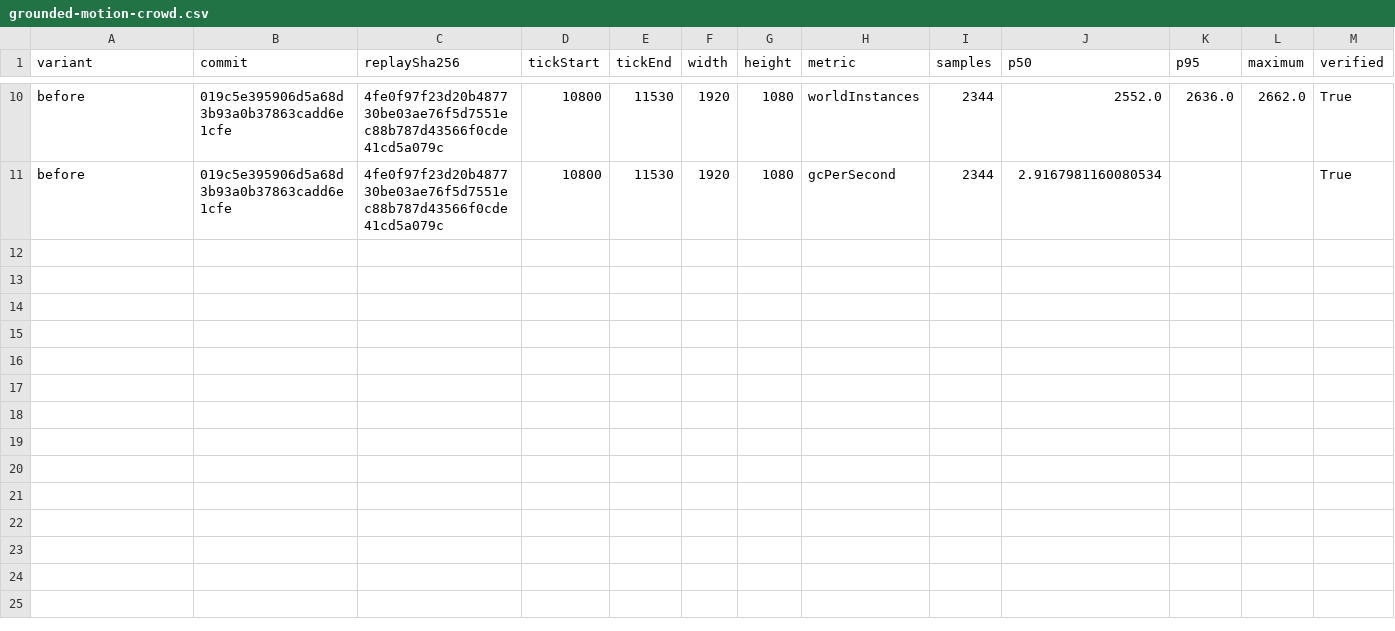
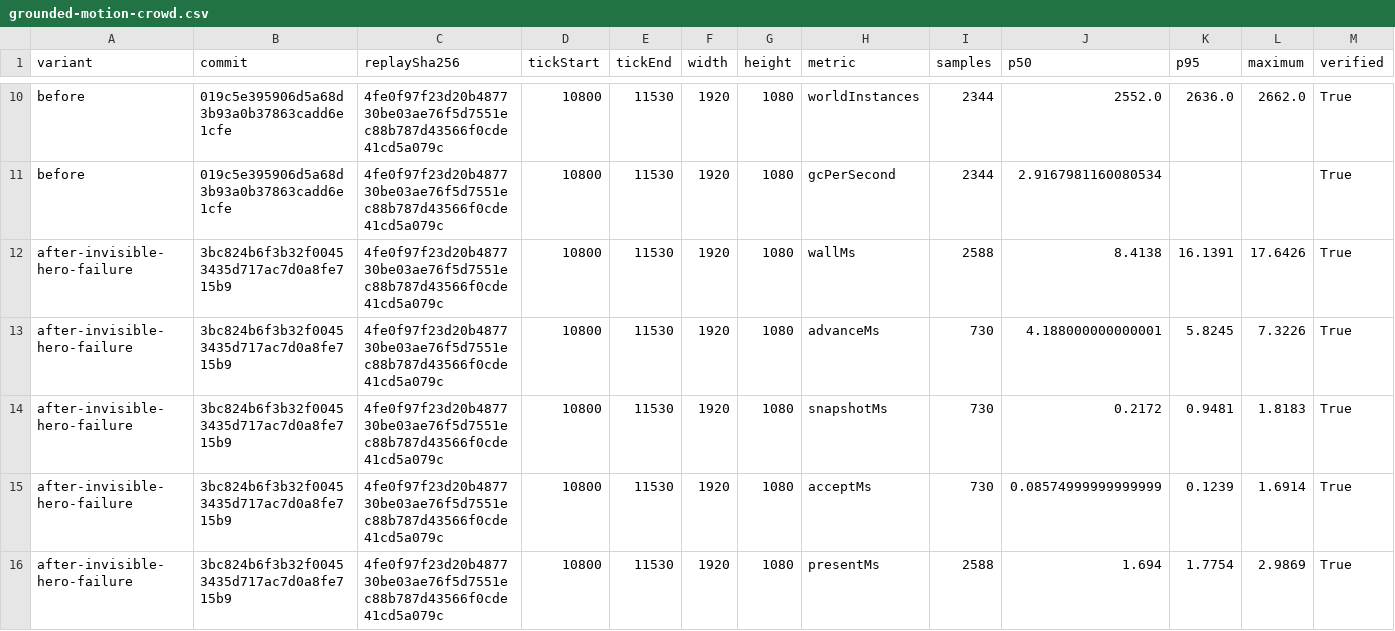
Before and after one commit to hyunlord/bs-mobile, a CSV file: docs/metrics/grounded-motion-crowd.csv, drawn as a sheet; only a part is shown, gaps mark what is left out; rows hold the shown columns only; the diff covers the shown part only; the diff names each change by its address in the sheet, - before the commit and + after, or states it on an @@ line.

Commit message:
fix(view): retain the hero shader variant required by native instancing
Native build stripped the instanced HeroRig variant while Editor GPU output remained valid. Mirror the existing world-material retention pattern and preserve the invisible-hero benchmark as failed visual evidence.

Tested: Four Metal GPU and retention-asset checks passed; independent source review found no blockers.
Not-tested: Corrected native build and visible hero are pending.
Related: #209

```diff
--- a/docs/metrics/grounded-motion-crowd.csv
+++ b/docs/metrics/grounded-motion-crowd.csv
+row 12: after-invisible-hero-failure | 3bc824b6f3b32f00453435d717ac7d0a8fe715b9 | 4fe0f97f23d20b487730be03ae76f5d7551ec88b787d43566f0cde41cd5a079c | 10800 | 11530 | 1920 | 1080 | wallMs | 2588 | 8.4138 | 16.1391 | 17.6426 | True
+row 13: after-invisible-hero-failure | 3bc824b6f3b32f00453435d717ac7d0a8fe715b9 | 4fe0f97f23d20b487730be03ae76f5d7551ec88b787d43566f0cde41cd5a079c | 10800 | 11530 | 1920 | 1080 | advanceMs | 730 | 4.188000000000001 | 5.8245 | 7.3226 | True
+row 14: after-invisible-hero-failure | 3bc824b6f3b32f00453435d717ac7d0a8fe715b9 | 4fe0f97f23d20b487730be03ae76f5d7551ec88b787d43566f0cde41cd5a079c | 10800 | 11530 | 1920 | 1080 | snapshotMs | 730 | 0.2172 | 0.9481 | 1.8183 | True
+row 15: after-invisible-hero-failure | 3bc824b6f3b32f00453435d717ac7d0a8fe715b9 | 4fe0f97f23d20b487730be03ae76f5d7551ec88b787d43566f0cde41cd5a079c | 10800 | 11530 | 1920 | 1080 | acceptMs | 730 | 0.08574999999999999 | 0.1239 | 1.6914 | True
+row 16: after-invisible-hero-failure | 3bc824b6f3b32f00453435d717ac7d0a8fe715b9 | 4fe0f97f23d20b487730be03ae76f5d7551ec88b787d43566f0cde41cd5a079c | 10800 | 11530 | 1920 | 1080 | presentMs | 2588 | 1.694 | 1.7754 | 2.9869 | True
```
Also changed, not shown: 5 added rows elsewhere in this file, 5 other files.
